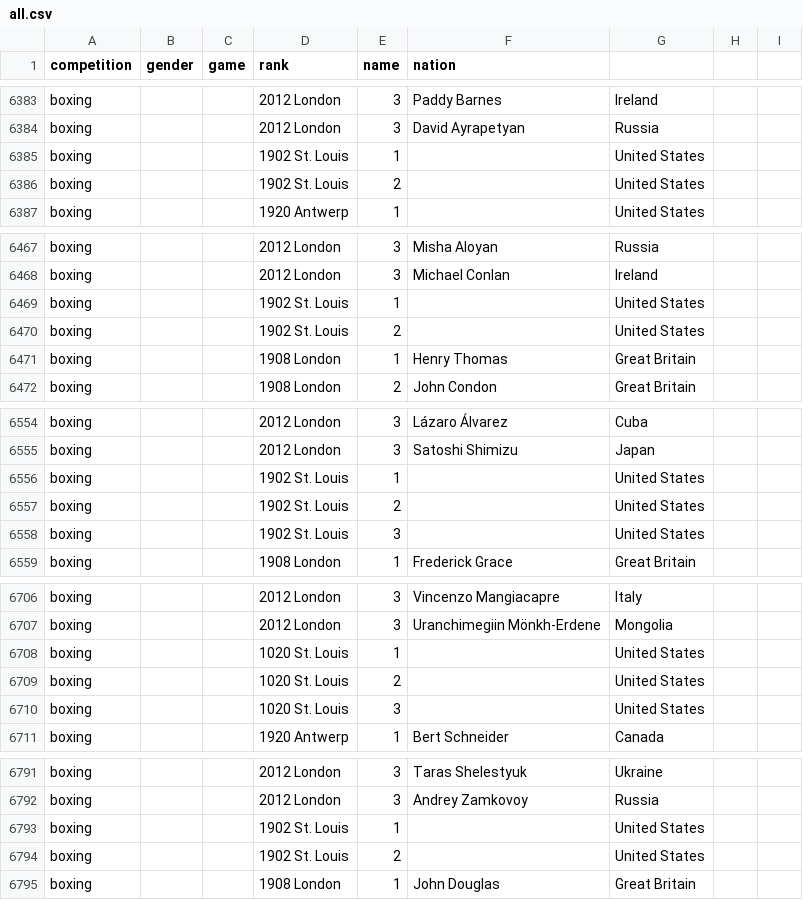
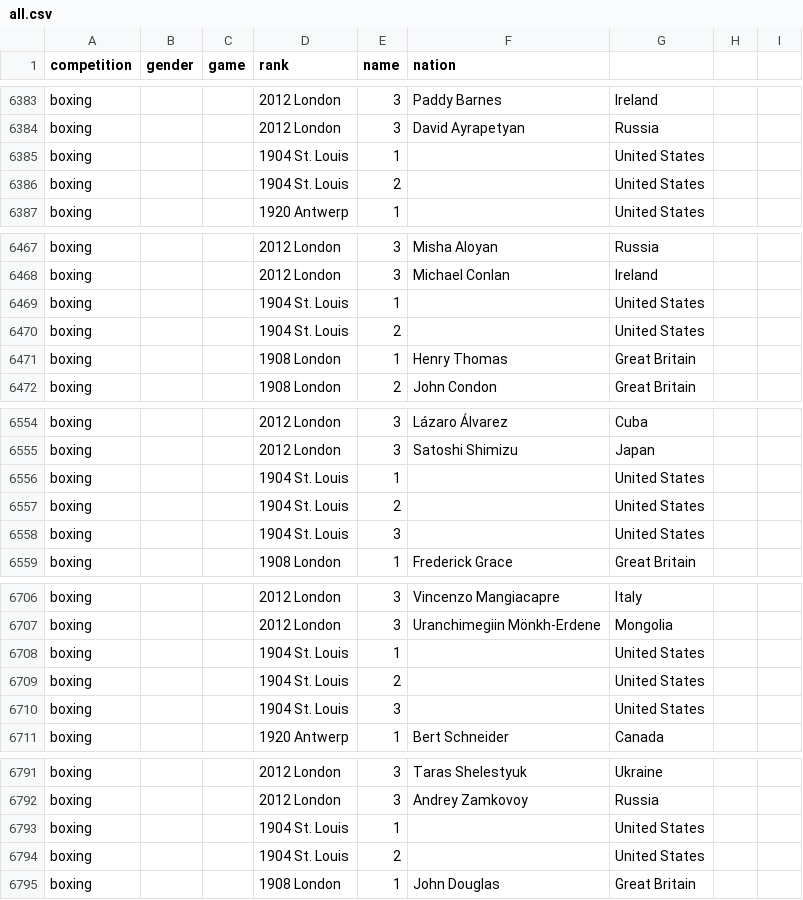
Before and after one commit to hcchien/olympic, a CSV file: all.csv, drawn as a sheet; only a part is shown, gaps mark what is left out.

```diff
--- a/all.csv
+++ b/all.csv
@@ -6384,4 +6384,4 @@ boxing,,,2012 London,3,Paddy Barnes,Ireland,
 boxing,,,2012 London,3,David Ayrapetyan,Russia,
-boxing,,,1902 St. Louis,1,,United States,
-boxing,,,1902 St. Louis,2,,United States,
+boxing,,,1904 St. Louis,1,,United States,
+boxing,,,1904 St. Louis,2,,United States,
 boxing,,,1920 Antwerp,1,,United States,
@@ -6468,4 +6468,4 @@ boxing,,,2012 London,3,Misha Aloyan,Russia,
 boxing,,,2012 London,3,Michael Conlan,Ireland,
-boxing,,,1902 St. Louis,1,,United States,
-boxing,,,1902 St. Louis,2,,United States,
+boxing,,,1904 St. Louis,1,,United States,
+boxing,,,1904 St. Louis,2,,United States,
 boxing,,,1908 London,1,Henry Thomas,Great Britain,
@@ -6555,5 +6555,5 @@ boxing,,,2012 London,3,Lázaro Álvarez,Cuba,
 boxing,,,2012 London,3,Satoshi Shimizu,Japan,
-boxing,,,1902 St. Louis,1,,United States,
-boxing,,,1902 St. Louis,2,,United States,
-boxing,,,1902 St. Louis,3,,United States,
+boxing,,,1904 St. Louis,1,,United States,
+boxing,,,1904 St. Louis,2,,United States,
+boxing,,,1904 St. Louis,3,,United States,
 boxing,,,1908 London,1,Frederick Grace,Great Britain,
@@ -6707,5 +6707,5 @@ boxing,,,2012 London,3,Vincenzo Mangiacapre,Italy,
 boxing,,,2012 London,3,Uranchimegiin Mönkh-Erdene,Mongolia,
-boxing,,,1020 St. Louis,1,,United States,
-boxing,,,1020 St. Louis,2,,United States,
-boxing,,,1020 St. Louis,3,,United States,
+boxing,,,1904 St. Louis,1,,United States,
+boxing,,,1904 St. Louis,2,,United States,
+boxing,,,1904 St. Louis,3,,United States,
 boxing,,,1920 Antwerp,1,Bert Schneider,Canada,
@@ -6792,4 +6792,4 @@ boxing,,,2012 London,3,Taras Shelestyuk,Ukraine,
 boxing,,,2012 London,3,Andrey Zamkovoy,Russia,
-boxing,,,1902 St. Louis,1,,United States,
-boxing,,,1902 St. Louis,2,,United States,
+boxing,,,1904 St. Louis,1,,United States,
+boxing,,,1904 St. Louis,2,,United States,
 boxing,,,1908 London,1,John Douglas,Great Britain,
```
Also changed, not shown: item/boxing.csv, olympic.csv.
